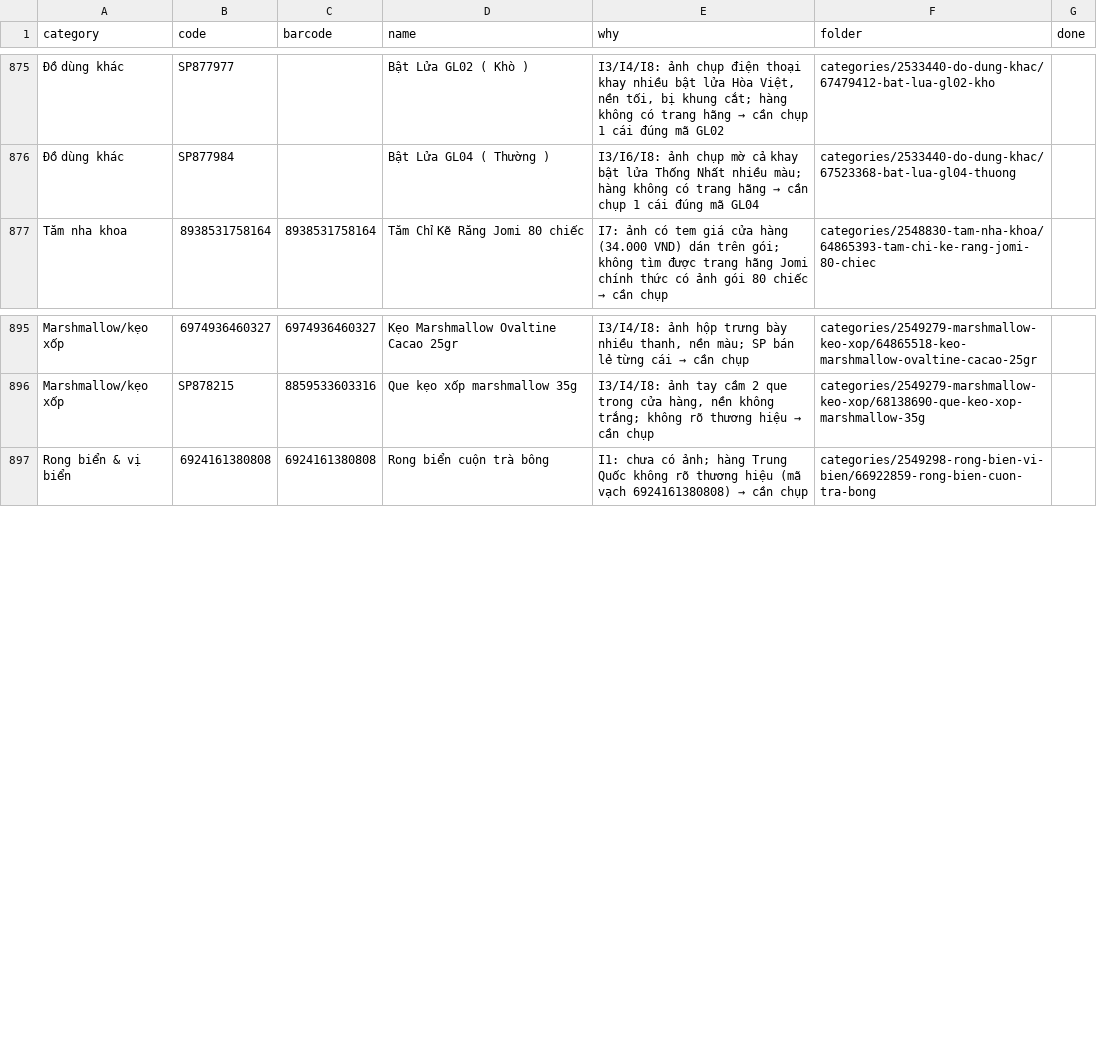
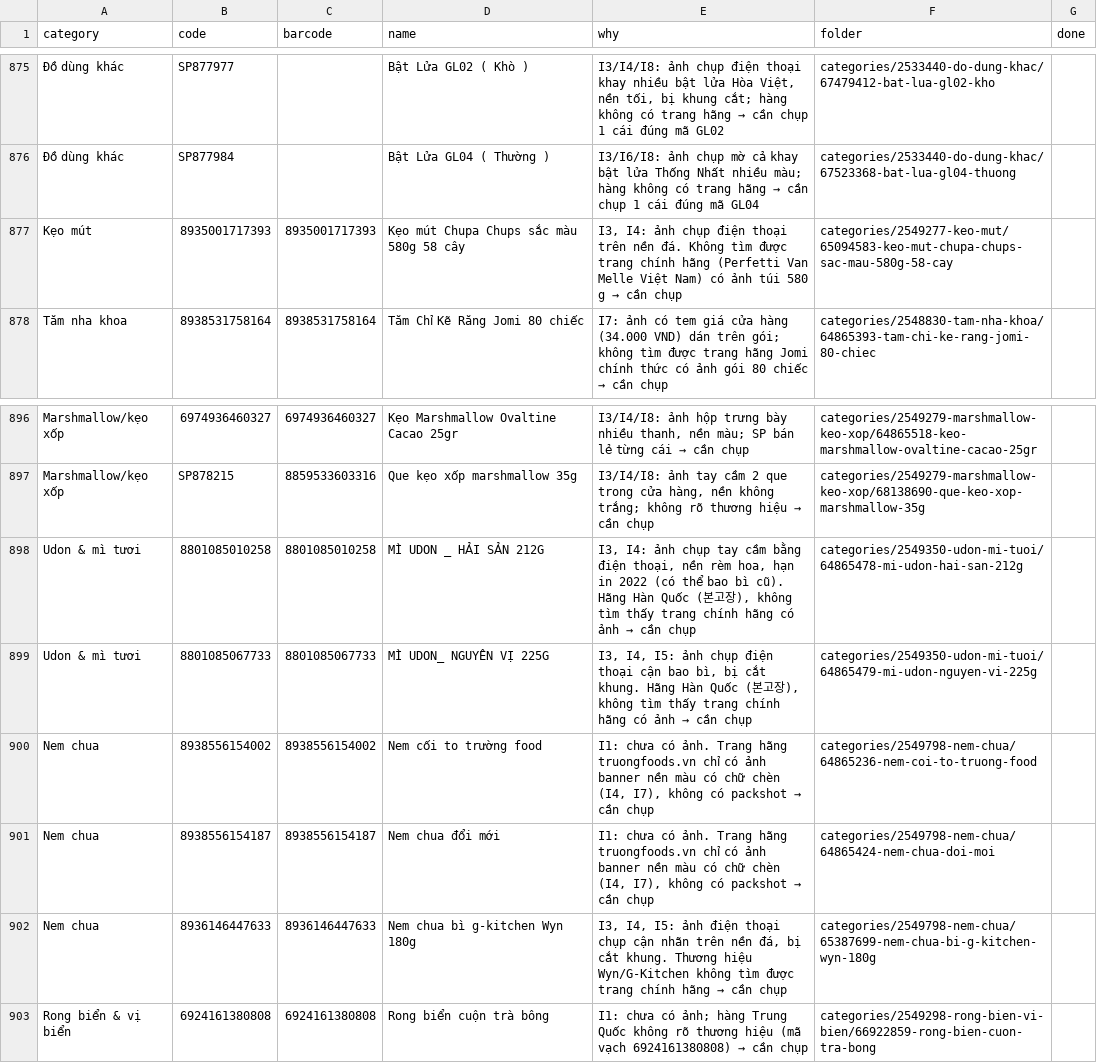
Before and after one commit to tram8it/tram8-resources, a CSV file: NEEDS_PHOTO.csv, drawn as a sheet; only a part is shown, gaps mark what is left out; the diff names each change by its address in the sheet, - before the commit and + after, or states it on an @@ line.

```diff
--- a/NEEDS_PHOTO.csv
+++ b/NEEDS_PHOTO.csv
+row 877: Kẹo mút | 8935001717393 | 8935001717393 | Kẹo mút Chupa Chups sắc màu 580g 58 cây | I3, I4: ảnh chụp điện thoại trên nền đá. Không tìm được trang chính hãng (Perfetti Van Melle Việt Nam) có ảnh túi 580 g → cần chụp | categories/2549277-keo-mut/65094583-keo-mut-chupa-chups-sac-mau-580g-58-cay
+row 898: Udon & mì tươi | 8801085010258 | 8801085010258 | MÌ UDON _ HẢI SẢN 212G | I3, I4: ảnh chụp tay cầm bằng điện thoại, nền rèm hoa, hạn in 2022 (có thể bao bì cũ). Hãng Hàn Quốc (본고장), không tìm thấy trang chính hãng có ảnh → cần chụp | categories/2549350-udon-mi-tuoi/64865478-mi-udon-hai-san-212g
+row 899: Udon & mì tươi | 8801085067733 | 8801085067733 | MÌ UDON_ NGUYÊN VỊ 225G | I3, I4, I5: ảnh chụp điện thoại cận bao bì, bị cắt khung. Hãng Hàn Quốc (본고장), không tìm thấy trang chính hãng có ảnh → cần chụp | categories/2549350-udon-mi-tuoi/64865479-mi-udon-nguyen-vi-225g
+row 900: Nem chua | 8938556154002 | 8938556154002 | Nem cối to trường food | I1: chưa có ảnh. Trang hãng truongfoods.vn chỉ có ảnh banner nền màu có chữ chèn (I4, I7), không có packshot → cần chụp | categories/2549798-nem-chua/64865236-nem-coi-to-truong-food
+row 901: Nem chua | 8938556154187 | 8938556154187 | Nem chua đổi mới | I1: chưa có ảnh. Trang hãng truongfoods.vn chỉ có ảnh banner nền màu có chữ chèn (I4, I7), không có packshot → cần chụp | categories/2549798-nem-chua/64865424-nem-chua-doi-moi
+row 902: Nem chua | 8936146447633 | 8936146447633 | Nem chua bì g-kitchen Wyn 180g | I3, I4, I5: ảnh điện thoại chụp cận nhãn trên nền đá, bị cắt khung. Thương hiệu Wyn/G-Kitchen không tìm được trang chính hãng → cần chụp | categories/2549798-nem-chua/65387699-nem-chua-bi-g-kitchen-wyn-180g
```
Also changed, not shown: 4 other files.
